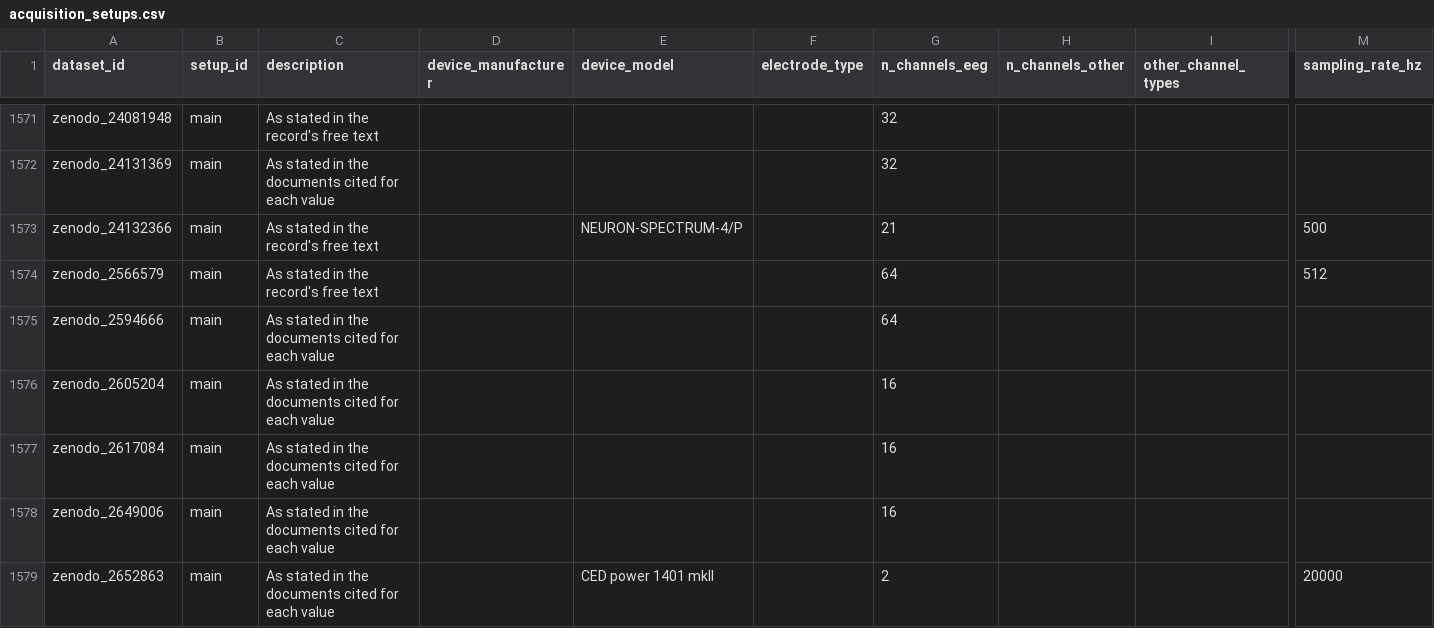
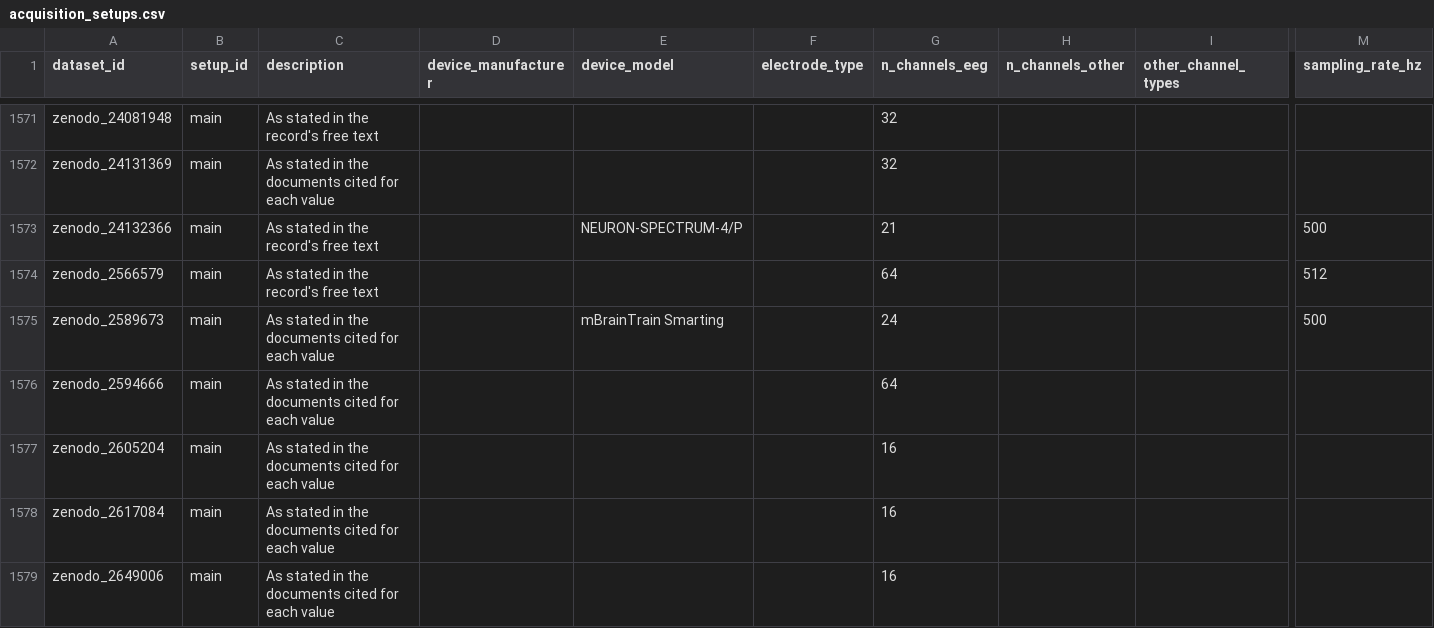
Before and after one commit to itoten/eeg_dataset_db, a CSV file: data/acquisition_setups.csv, drawn as a sheet; only a part is shown, gaps mark what is left out; the shorter side is filled out with more unchanged rows; rows hold the shown columns only; the diff names each change by its address in the sheet, - before the commit and + after, or states it on an @@ line.

```diff
--- a/data/acquisition_setups.csv
+++ b/data/acquisition_setups.csv
+row 1575: zenodo_2589673 | main | As stated in the documents cited for each value |  | mBrainTrain Smarting |  | 24 |  |  | 500
```
Also changed, not shown: data/dataset_sources.csv, data/datasets.csv, 4 other files.
